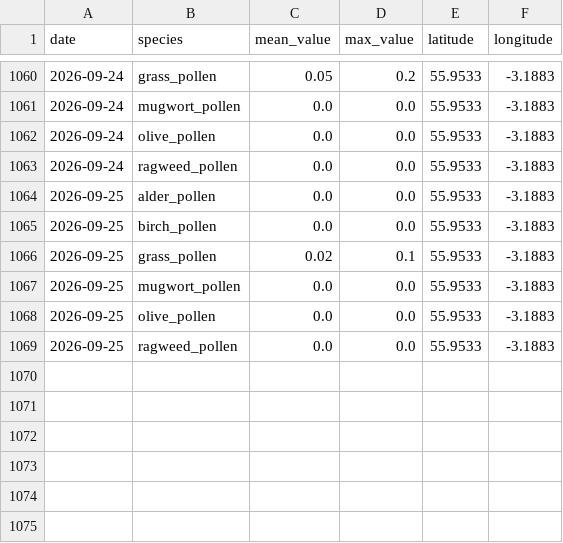
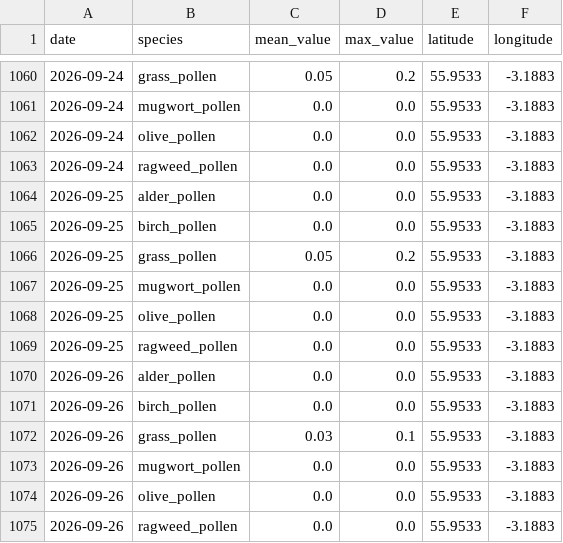
Before and after one commit to gdeskas/allergy-tracker, a CSV file: data/pollen.csv, drawn as a sheet; only a part is shown, gaps mark what is left out.

```diff
--- a/data/pollen.csv
+++ b/data/pollen.csv
@@ -1065,3 +1065,3 @@ date,species,mean_value,max_value,latitude,longitude
 2026-09-25,birch_pollen,0.0,0.0,55.9533,-3.1883
-2026-09-25,grass_pollen,0.02,0.1,55.9533,-3.1883
+2026-09-25,grass_pollen,0.05,0.2,55.9533,-3.1883
 2026-09-25,mugwort_pollen,0.0,0.0,55.9533,-3.1883
@@ -1069 +1069,7 @@ date,species,mean_value,max_value,latitude,longitude
 2026-09-25,ragweed_pollen,0.0,0.0,55.9533,-3.1883
+2026-09-26,alder_pollen,0.0,0.0,55.9533,-3.1883
+2026-09-26,birch_pollen,0.0,0.0,55.9533,-3.1883
+2026-09-26,grass_pollen,0.03,0.1,55.9533,-3.1883
+2026-09-26,mugwort_pollen,0.0,0.0,55.9533,-3.1883
+2026-09-26,olive_pollen,0.0,0.0,55.9533,-3.1883
+2026-09-26,ragweed_pollen,0.0,0.0,55.9533,-3.1883
```
